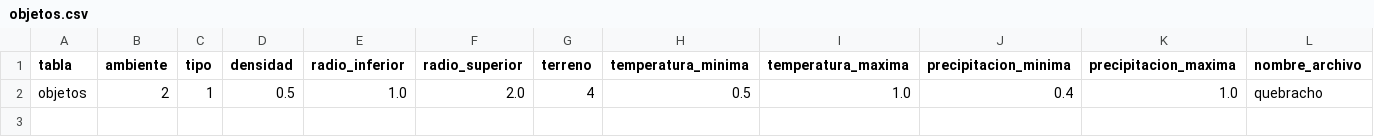
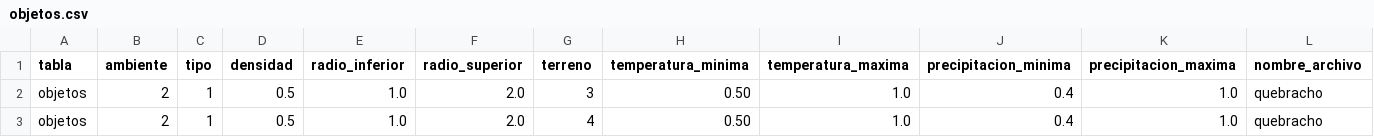
Before and after one commit to fnadalt/mundo, a CSV file: objetos.csv, drawn as a sheet.

Commit message:
algoritmo de colocacion de objetos

```diff
--- a/objetos.csv
+++ b/objetos.csv
@@ -1,2 +1,3 @@
 tabla,ambiente,tipo,densidad,radio_inferior,radio_superior,terreno,temperatura_minima,temperatura_maxima,precipitacion_minima,precipitacion_maxima,nombre_archivo
-objetos,2,1,0.5,1.0,2.0,4,0.5,1.0,0.4,1.0,quebracho
+objetos,2,1,0.5,1.0,2.0,3,0.50,1.0,0.4,1.0,quebracho
+objetos,2,1,0.5,1.0,2.0,4,0.50,1.0,0.4,1.0,quebracho
```
Also changed, not shown: 3 other files.
